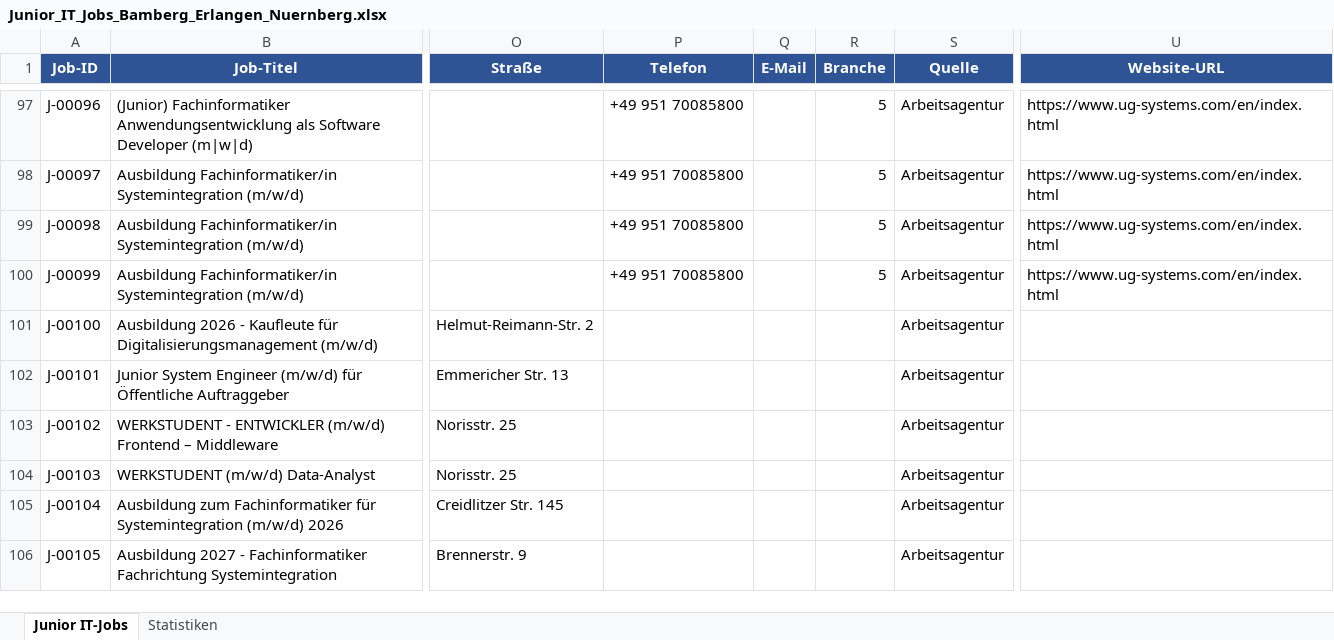
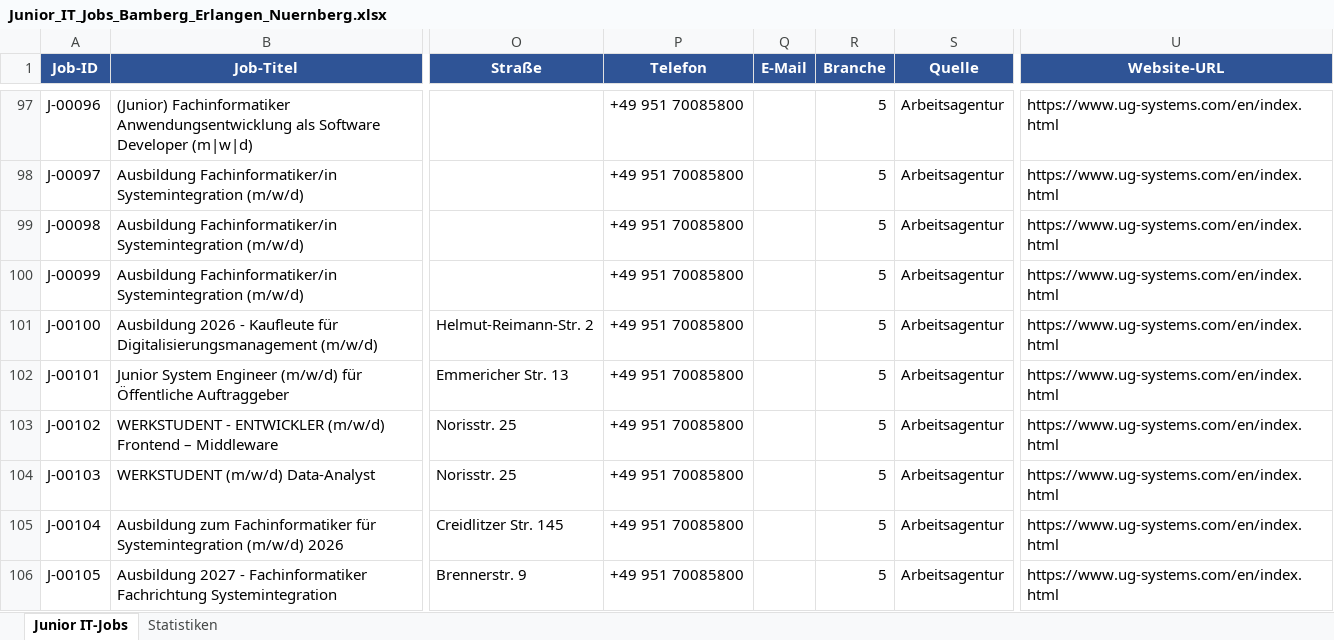
Before and after one commit to BirdNest055/Heyjobs, an Excel workbook: download/Junior_IT_Jobs_Bamberg_Erlangen_Nuernberg.xlsx, sheet Junior IT-Jobs, drawn as a sheet; only a part is shown, gaps mark what is left out; values as stored, in another font and other column widths than the file's, no borders; the diff covers the shown part only; the diff names each change by its address in the sheet, - before the commit and + after, or states it on an @@ line.

Commit message:
Phase 2: Website enrichment (64 employers visited)

```diff
--- a/download/Junior_IT_Jobs_Bamberg_Erlangen_Nuernberg.xlsx (sheet Junior IT-Jobs)
+++ b/download/Junior_IT_Jobs_Bamberg_Erlangen_Nuernberg.xlsx (sheet Junior IT-Jobs)
-P101:P106 (Telefon): (empty)
+P101:P106 (Telefon): +49 951 70085800
-R101:R106 (Branche): (empty)
+R101:R106 (Branche): 5
-U101:U106 (Website-URL): (empty)
+U101:U106 (Website-URL): https://www.ug-systems.com/en/index.html
```
Also changed, not shown: 48 edited cells elsewhere in this sheet, 2 other files.
